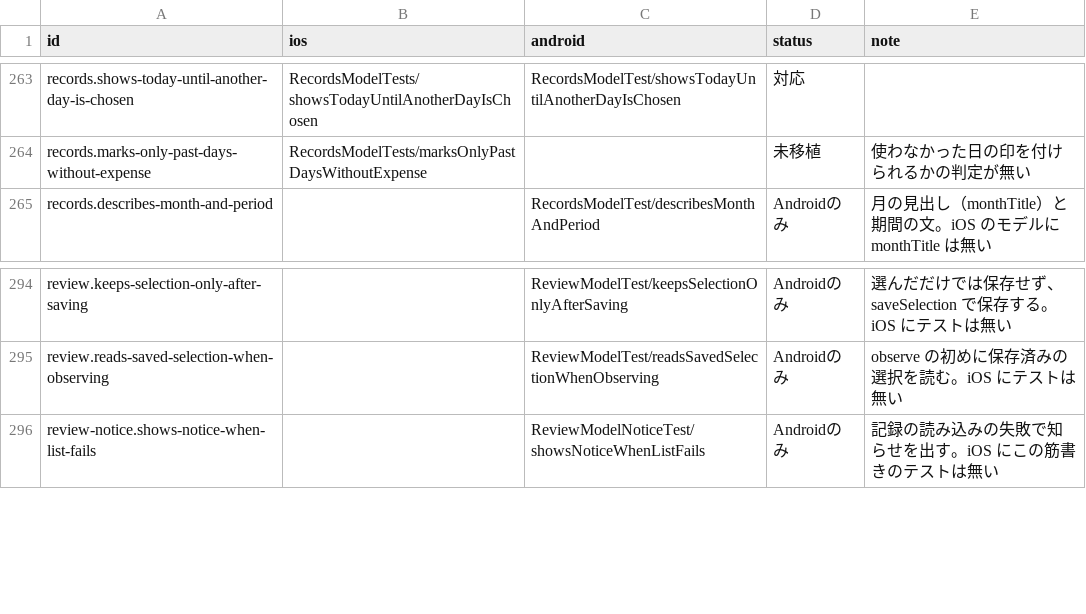
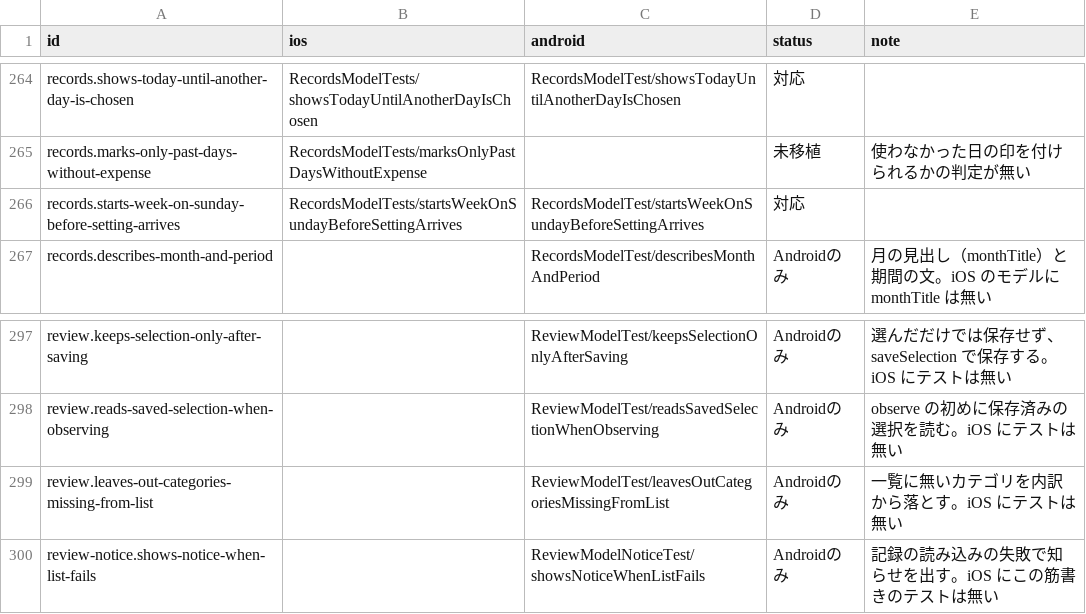
Before and after one commit to yossibank/kakeibot, a TSV file: spec/scenarios/models.tsv, drawn as a sheet; only a part is shown, gaps mark what is left out; the diff covers the shown part only; the diff names each change by its address in the sheet, - before the commit and + after, or states it on an @@ line.

```diff
--- a/spec/scenarios/models.tsv
+++ b/spec/scenarios/models.tsv
+row 266: records.starts-week-on-sunday-before-setting-arrives | RecordsModelTests/startsWeekOnSundayBeforeSettingArrives | RecordsModelTest/startsWeekOnSundayBeforeSettingArrives | 対応
+row 299: review.leaves-out-categories-missing-from-list |  | ReviewModelTest/leavesOutCategoriesMissingFromList | Androidのみ | 一覧に無いカテゴリを内訳から落とす。iOS にテストは無い
```
Also changed, not shown: 2 added rows and 15 edited cells elsewhere in this file, 23 other files.
